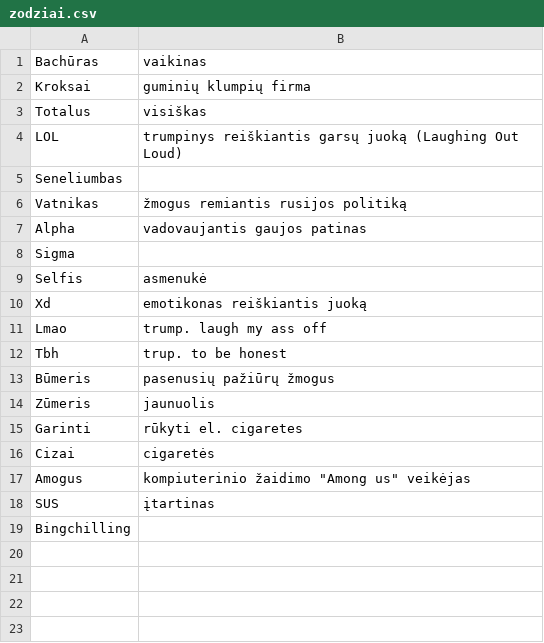
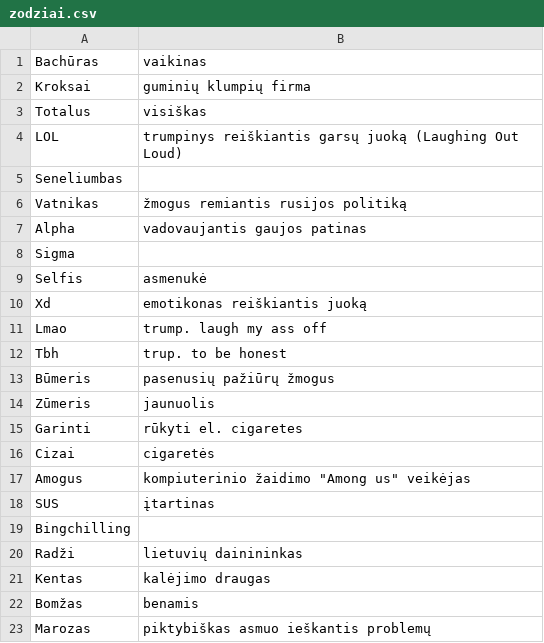
Before and after one commit to TheGenericAccount/-alias, a CSV file: zodziai.csv, drawn as a sheet; the diff names each change by its address in the sheet, - before the commit and + after, or states it on an @@ line.

Commit message:
zodziai

```diff
--- a/zodziai.csv
+++ b/zodziai.csv
+row 20: Radži | lietuvių dainininkas
+row 21: Kentas | kalėjimo draugas
+row 22: Bomžas | benamis
+row 23: Marozas | piktybiškas asmuo ieškantis problemų
```
